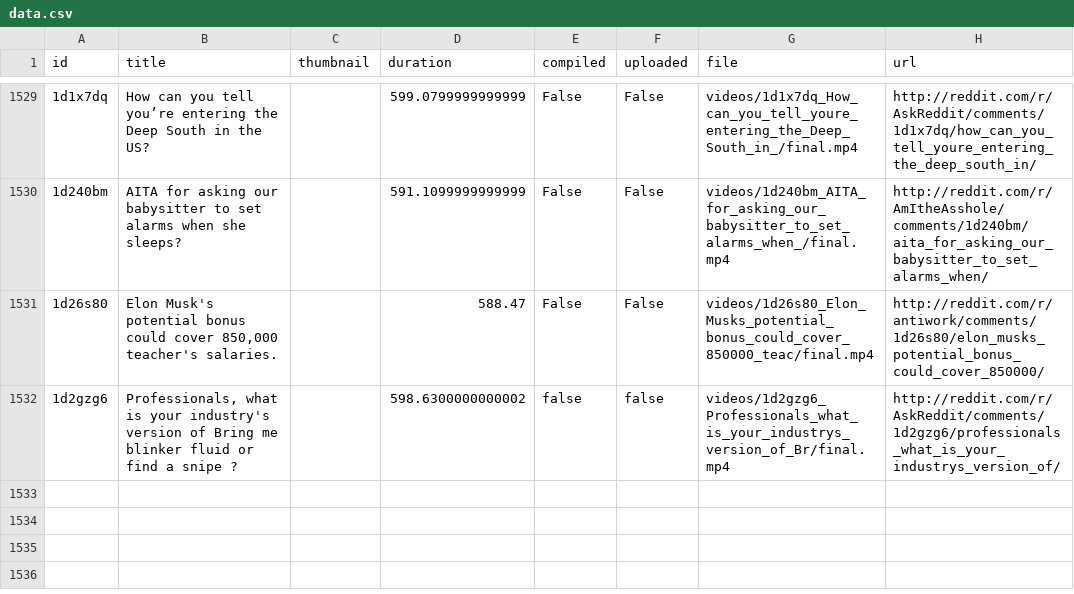
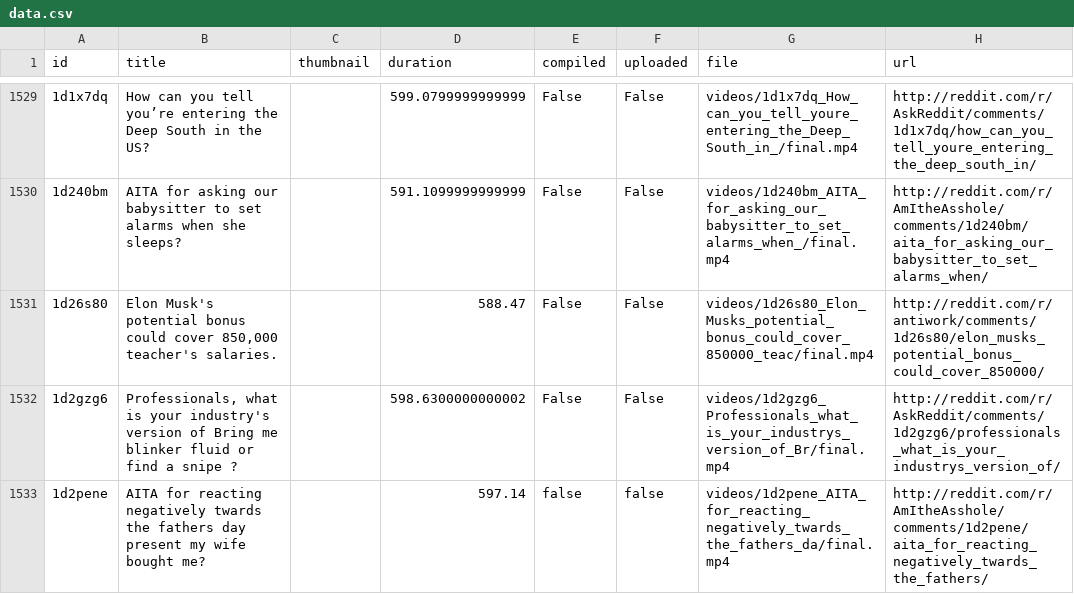
Before and after one commit to alexlaverty/python-reddit-youtube-bot, a CSV file: data.csv, drawn as a sheet; only a part is shown, gaps mark what is left out; the diff names each change by its address in the sheet, - before the commit and + after, or states it on an @@ line.

```diff
--- a/data.csv
+++ b/data.csv
-E1532 (compiled): false
+E1532 (compiled): False
-F1532 (uploaded): false
+F1532 (uploaded): False
+row 1533: 1d2pene | AITA for reacting negatively twards the fathers day present my wife bought me? |  | 597.14 | false | false | videos/1d2pene_AITA_for_reacting_negatively_twards_the_fathers_da/final.mp4 | http://reddit.com/r/AmItheAsshole/comments/1d2pene/aita_for_reacting_negatively_twards_the_fathers/
```
